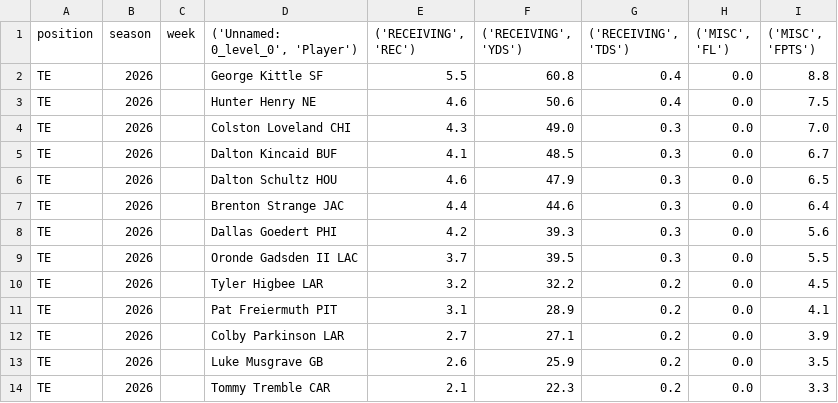
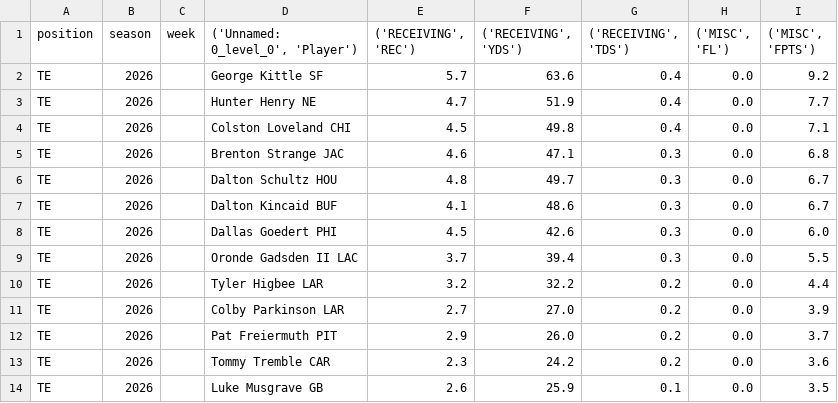
Before and after one commit to KoBeWa/fantasypros-projections, a CSV file: data/2026/week_current/te.csv, drawn as a sheet; only a part is shown; the diff covers the shown part only.

```diff
--- a/data/2026/week_current/te.csv
+++ b/data/2026/week_current/te.csv
@@ -1,14 +1,14 @@
 position,season,week,"('Unnamed: 0_level_0', 'Player')","('RECEIVING', 'REC')","('RECEIVING', 'YDS')","('RECEIVING', 'TDS')","('MISC', 'FL')","('MISC', 'FPTS')"
-TE,2026,,George Kittle SF,5.5,60.8,0.4,0.0,8.8
-TE,2026,,Hunter Henry NE,4.6,50.6,0.4,0.0,7.5
-TE,2026,,Colston Loveland CHI,4.3,49.0,0.3,0.0,7.0
-TE,2026,,Dalton Kincaid BUF,4.1,48.5,0.3,0.0,6.7
-TE,2026,,Dalton Schultz HOU,4.6,47.9,0.3,0.0,6.5
-TE,2026,,Brenton Strange JAC,4.4,44.6,0.3,0.0,6.4
-TE,2026,,Dallas Goedert PHI,4.2,39.3,0.3,0.0,5.6
-TE,2026,,Oronde Gadsden II LAC,3.7,39.5,0.3,0.0,5.5
-TE,2026,,Tyler Higbee LAR,3.2,32.2,0.2,0.0,4.5
-TE,2026,,Pat Freiermuth PIT,3.1,28.9,0.2,0.0,4.1
-TE,2026,,Colby Parkinson LAR,2.7,27.1,0.2,0.0,3.9
-TE,2026,,Luke Musgrave GB,2.6,25.9,0.2,0.0,3.5
-TE,2026,,Tommy Tremble CAR,2.1,22.3,0.2,0.0,3.3
+TE,2026,,George Kittle SF,5.7,63.6,0.4,0.0,9.2
+TE,2026,,Hunter Henry NE,4.7,51.9,0.4,0.0,7.7
+TE,2026,,Colston Loveland CHI,4.5,49.8,0.4,0.0,7.1
+TE,2026,,Brenton Strange JAC,4.6,47.1,0.3,0.0,6.8
+TE,2026,,Dalton Schultz HOU,4.8,49.7,0.3,0.0,6.7
+TE,2026,,Dalton Kincaid BUF,4.1,48.6,0.3,0.0,6.7
+TE,2026,,Dallas Goedert PHI,4.5,42.6,0.3,0.0,6.0
+TE,2026,,Oronde Gadsden II LAC,3.7,39.4,0.3,0.0,5.5
+TE,2026,,Tyler Higbee LAR,3.2,32.2,0.2,0.0,4.4
+TE,2026,,Colby Parkinson LAR,2.7,27.0,0.2,0.0,3.9
+TE,2026,,Pat Freiermuth PIT,2.9,26.0,0.2,0.0,3.7
+TE,2026,,Tommy Tremble CAR,2.3,24.2,0.2,0.0,3.6
+TE,2026,,Luke Musgrave GB,2.6,25.9,0.1,0.0,3.5
```
Also changed, not shown: 2 removed rows and 17 edited cells elsewhere in this file, data/2026/week_current/dst.csv, data/2026/week_current/k.csv, 3 other files.
